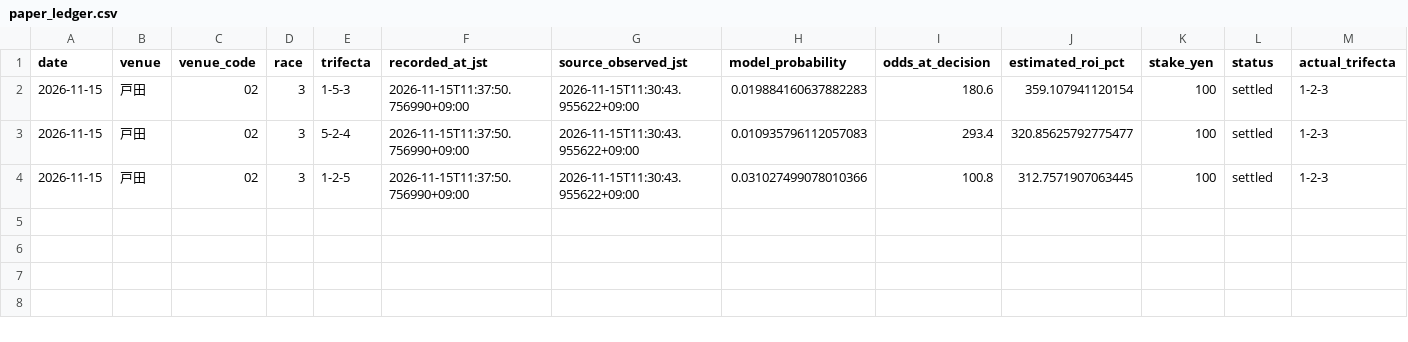
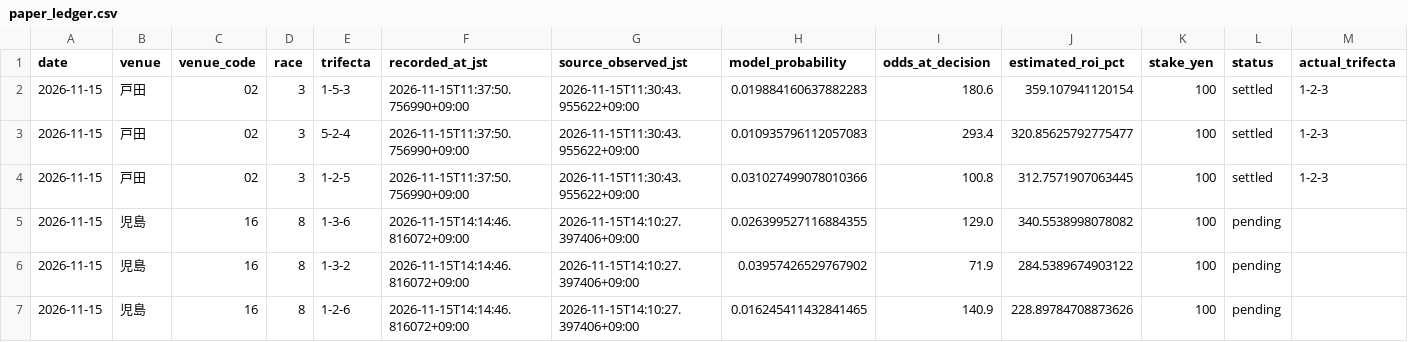
Before and after one commit to hmk2zhgrkt-png/asobi-no-tane, a CSV file: boat-ai/runtime/paper_ledger.csv, drawn as a sheet; only a part is shown; rows hold the shown columns only; the diff names each change by its address in the sheet, - before the commit and + after, or states it on an @@ line.

```diff
--- a/boat-ai/runtime/paper_ledger.csv
+++ b/boat-ai/runtime/paper_ledger.csv
+row 5: 2026-11-15 | 児島 | 16 | 8 | 1-3-6 | 2026-11-15T14:14:46.816072+09:00 | 2026-11-15T14:10:27.397406+09:00 | 0.026399527116884355 | 129.0 | 340.5538998078082 | 100 | pending
+row 6: 2026-11-15 | 児島 | 16 | 8 | 1-3-2 | 2026-11-15T14:14:46.816072+09:00 | 2026-11-15T14:10:27.397406+09:00 | 0.03957426529767902 | 71.9 | 284.5389674903122 | 100 | pending
+row 7: 2026-11-15 | 児島 | 16 | 8 | 1-2-6 | 2026-11-15T14:14:46.816072+09:00 | 2026-11-15T14:10:27.397406+09:00 | 0.016245411432841465 | 140.9 | 228.89784708873626 | 100 | pending
```
Also changed, not shown: boat-ai/runtime/latest_results/features6.csv, boat-ai/runtime/latest_results/predictions120.csv, 2 other files.
